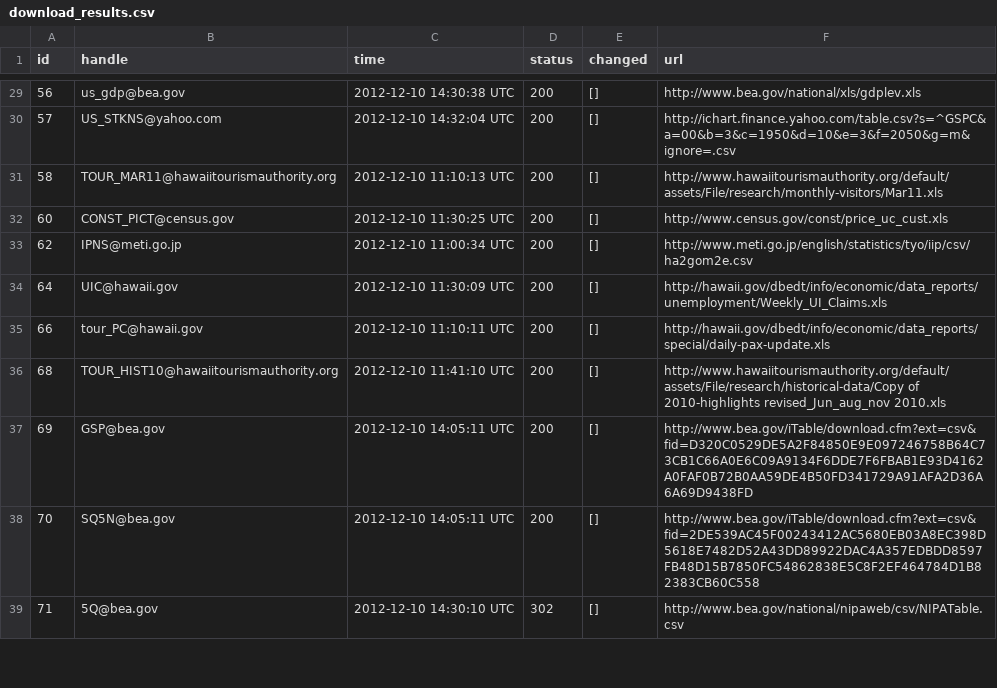
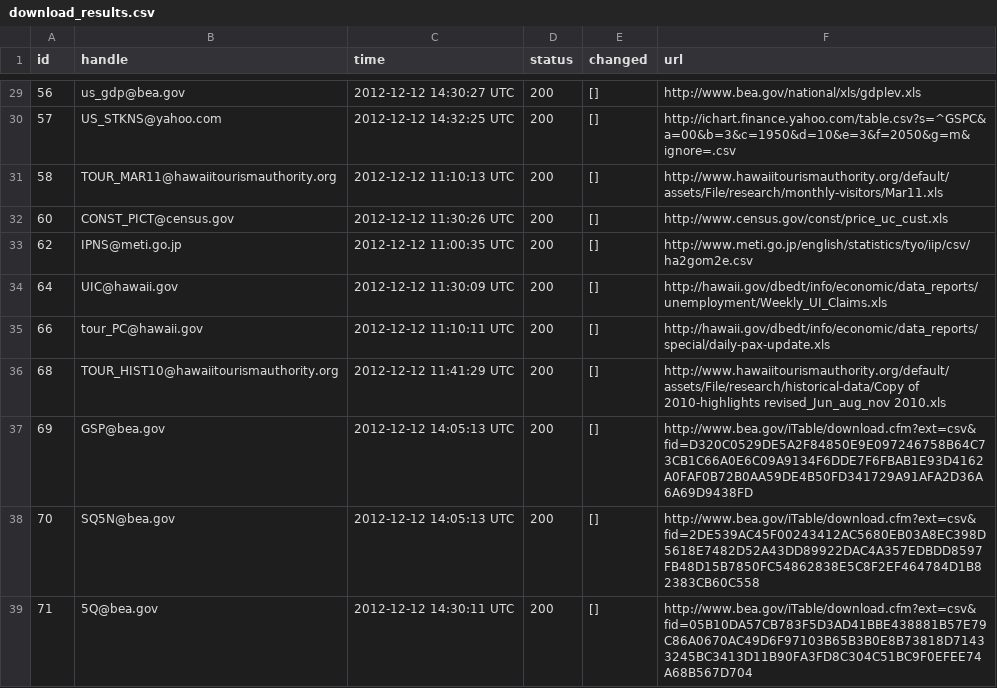
Before and after one commit to bentut/udaman, a CSV file: public/download_results.csv, drawn as a sheet; only a part is shown, gaps mark what is left out; the diff covers the shown part only.

```diff
--- a/public/download_results.csv
+++ b/public/download_results.csv
@@ -29,11 +29,11 @@ id,handle,time,status,changed,url
-56,us_gdp@bea.gov,2012-12-10 14:30:38 UTC,200,[],http://www.bea.gov/national/xls/gdplev.xls
-57,US_STKNS@yahoo.com,2012-12-10 14:32:04 UTC,200,[],http://ichart.finance.yahoo.com/table.csv?s=^GSPC&a=00&b=3&c=1950&d=10&e=3&f=2050&g=m&ignore=.csv
-58,TOUR_MAR11@hawaiitourismauthority.org,2012-12-10 11:10:13 UTC,200,[],http://www.hawaiitourismauthority.org/default/assets/File/research/monthly-visitors/Mar11.xls
-60,CONST_PICT@census.gov,2012-12-10 11:30:25 UTC,200,[],http://www.census.gov/const/price_uc_cust.xls
-62,IPNS@meti.go.jp,2012-12-10 11:00:34 UTC,200,[],http://www.meti.go.jp/english/statistics/tyo/iip/csv/ha2gom2e.csv
-64,UIC@hawaii.gov,2012-12-10 11:30:09 UTC,200,[],http://hawaii.gov/dbedt/info/economic/data_reports/unemployment/Weekly_UI_Claims.xls
-66,tour_PC@hawaii.gov,2012-12-10 11:10:11 UTC,200,[],http://hawaii.gov/dbedt/info/economic/data_reports/special/daily-pax-update.xls
-68,TOUR_HIST10@hawaiitourismauthority.org,2012-12-10 11:41:10 UTC,200,[],http://www.hawaiitourismauthority.org/default/assets/File/research/historical-data/Copy of 2010-highlights revised_Jun_aug_nov 2010.xls
-69,GSP@bea.gov,2012-12-10 14:05:11 UTC,200,[],http://www.bea.gov/iTable/download.cfm?ext=csv&fid=D320C0529DE5A2F84850E9E097246758B64C73CB1C66A0E6C09A9134F6DDE7F6FBAB1E93D4162A0FAF0B72B0AA59DE4B50FD341729A91AFA2D36A6A69D9438FD
-70,SQ5N@bea.gov,2012-12-10 14:05:11 UTC,200,[],http://www.bea.gov/iTable/download.cfm?ext=csv&fid=2DE539AC45F00243412AC5680EB03A8EC398D5618E7482D52A43DD89922DAC4A357EDBDD8597FB48D15B7850FC54862838E5C8F2EF464784D1B82383CB60C558
-71,5Q@bea.gov,2012-12-10 14:30:10 UTC,302,[],http://www.bea.gov/national/nipaweb/csv/NIPATable.csv
+56,us_gdp@bea.gov,2012-12-12 14:30:27 UTC,200,[],http://www.bea.gov/national/xls/gdplev.xls
+57,US_STKNS@yahoo.com,2012-12-12 14:32:25 UTC,200,[],http://ichart.finance.yahoo.com/table.csv?s=^GSPC&a=00&b=3&c=1950&d=10&e=3&f=2050&g=m&ignore=.csv
+58,TOUR_MAR11@hawaiitourismauthority.org,2012-12-12 11:10:13 UTC,200,[],http://www.hawaiitourismauthority.org/default/assets/File/research/monthly-visitors/Mar11.xls
+60,CONST_PICT@census.gov,2012-12-12 11:30:26 UTC,200,[],http://www.census.gov/const/price_uc_cust.xls
+62,IPNS@meti.go.jp,2012-12-12 11:00:35 UTC,200,[],http://www.meti.go.jp/english/statistics/tyo/iip/csv/ha2gom2e.csv
+64,UIC@hawaii.gov,2012-12-12 11:30:09 UTC,200,[],http://hawaii.gov/dbedt/info/economic/data_reports/unemployment/Weekly_UI_Claims.xls
+66,tour_PC@hawaii.gov,2012-12-12 11:10:11 UTC,200,[],http://hawaii.gov/dbedt/info/economic/data_reports/special/daily-pax-update.xls
+68,TOUR_HIST10@hawaiitourismauthority.org,2012-12-12 11:41:29 UTC,200,[],http://www.hawaiitourismauthority.org/default/assets/File/research/historical-data/Copy of 2010-highlights revised_Jun_aug_nov 2010.xls
+69,GSP@bea.gov,2012-12-12 14:05:13 UTC,200,[],http://www.bea.gov/iTable/download.cfm?ext=csv&fid=D320C0529DE5A2F84850E9E097246758B64C73CB1C66A0E6C09A9134F6DDE7F6FBAB1E93D4162A0FAF0B72B0AA59DE4B50FD341729A91AFA2D36A6A69D9438FD
+70,SQ5N@bea.gov,2012-12-12 14:05:13 UTC,200,[],http://www.bea.gov/iTable/download.cfm?ext=csv&fid=2DE539AC45F00243412AC5680EB03A8EC398D5618E7482D52A43DD89922DAC4A357EDBDD8597FB48D15B7850FC54862838E5C8F2EF464784D1B82383CB60C558
+71,5Q@bea.gov,2012-12-12 14:30:11 UTC,200,[],http://www.bea.gov/iTable/download.cfm?ext=csv&fid=05B10DA57CB783F5D3AD41BBE438881B57E79C86A0670AC49D6F97103B65B3B0E8B73818D71433245BC3413D11B90FA3FD8C304C51BC9F0EFEE74A68B567D704
```
Also changed, not shown: 176 edited cells elsewhere in this file, public/packager_output.csv, public/rake_time.csv, 8 other files.
